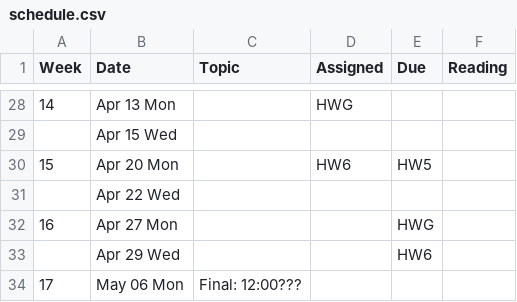
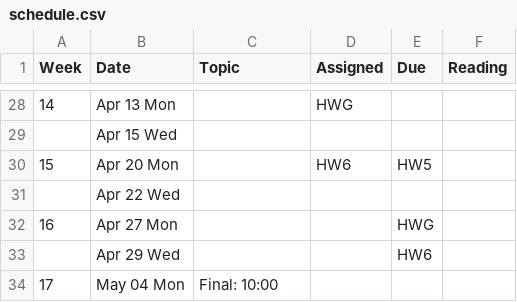
Before and after one commit to BoiseState/CS472-resources, a CSV file: buff/classes/472/pub/syllabus/schedule.csv, drawn as a sheet; only a part is shown, gaps mark what is left out.

```diff
--- a/buff/classes/472/pub/syllabus/schedule.csv
+++ b/buff/classes/472/pub/syllabus/schedule.csv
@@ -33,2 +33,2 @@ Week,Date,Topic,Assigned,Due,Reading
 "","Apr 29 Wed","","","HW6",""
-"17","May 06 Mon","Final: 12:00???","","",""
+"17","May 04 Mon","Final: 10:00","","",""
```
Also changed, not shown: 3 other files.
